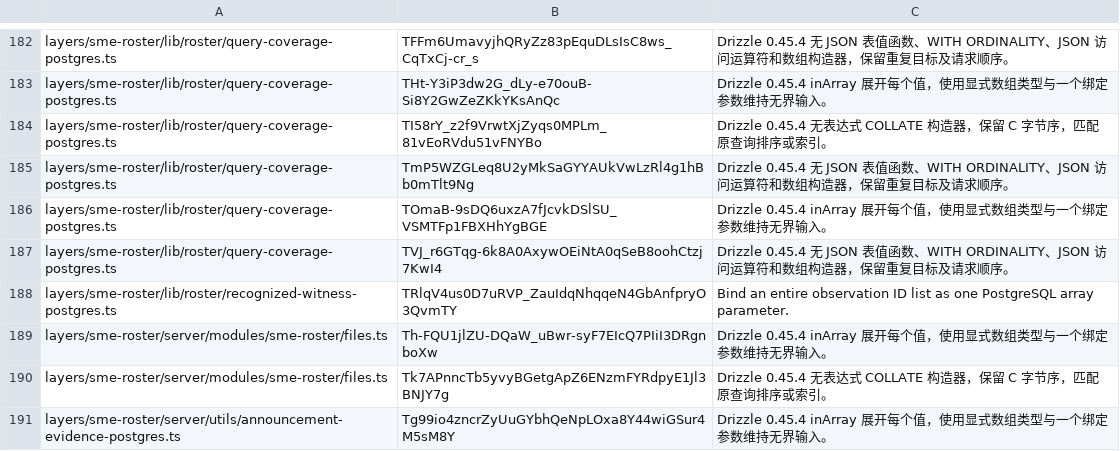
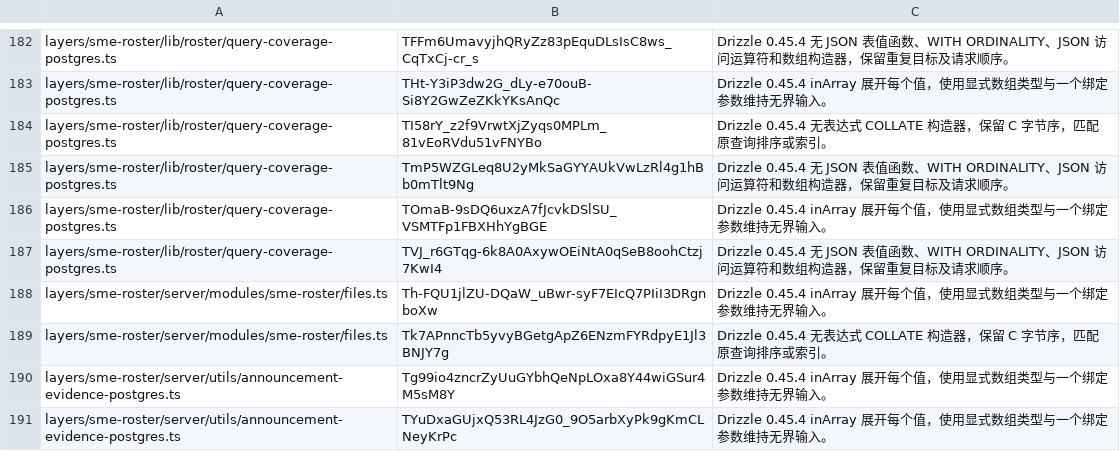
Before and after one commit to MangMax/ningbo-specialized-sme-platform, a TSV file: scripts/sql-guard-baseline.tsv, drawn as a sheet; only a part is shown, gaps mark what is left out; the shorter side is filled out with more unchanged rows.

```diff
--- a/scripts/sql-guard-baseline.tsv
+++ b/scripts/sql-guard-baseline.tsv
@@ -187,3 +187,2 @@ layers/sme-roster/lib/roster/query-coverage-postgres.ts	TOmaB-9sDQ6uxzA7fJcvkDSl
 layers/sme-roster/lib/roster/query-coverage-postgres.ts	TVJ_r6GTqg-6k8A0AxywOEiNtA0qSeB8oohCtzj7KwI4	Drizzle 0.45.4 无 JSON 表值函数、WITH ORDINALITY、JSON 访问运算符和数组构造器，保留重复目标及请求顺序。
-layers/sme-roster/lib/roster/recognized-witness-postgres.ts	TRlqV4us0D7uRVP_ZauIdqNhqqeN4GbAnfpryO3QvmTY	Bind an entire observation ID list as one PostgreSQL array parameter.
 layers/sme-roster/server/modules/sme-roster/files.ts	Th-FQU1jlZU-DQaW_uBwr-syF7EIcQ7PIiI3DRgnboXw	Drizzle 0.45.4 inArray 展开每个值，使用显式数组类型与一个绑定参数维持无界输入。
```
Also changed, not shown: 13 other files.
